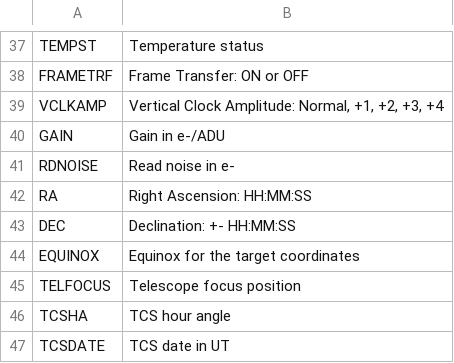
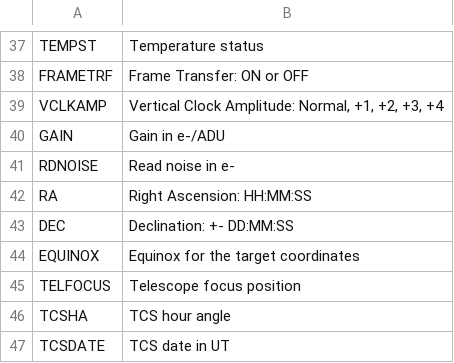
Before and after one commit to DBernardes/S4CCS, a CSV file: builds/ACS/data/header_content.csv, drawn as a sheet; only a part is shown, gaps mark what is left out.

```diff
--- a/builds/ACS/data/header_content.csv
+++ b/builds/ACS/data/header_content.csv
@@ -42,3 +42,3 @@ RDNOISE 	Read noise in e-
 RA      	Right Ascension: HH:MM:SS
-DEC     	Declination: +- HH:MM:SS
+DEC     	Declination: +- DD:MM:SS
 EQUINOX 	Equinox for the target coordinates
```
Also changed, not shown: 4 other files.
